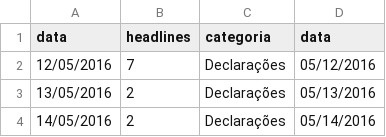
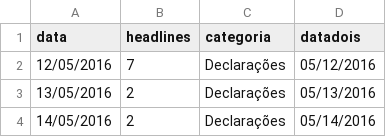
Before and after one commit to sergiospagnuolo/dados, a CSV file: politica/temercem.csv, drawn as a sheet; only a part is shown.

Commit message:
Update temercem.csv

```diff
--- a/politica/temercem.csv
+++ b/politica/temercem.csv
@@ -1,2 +1,2 @@
-data,headlines,categoria,data
+data,headlines,categoria,datadois
 12/05/2016,7,Declarações,05/12/2016
```
